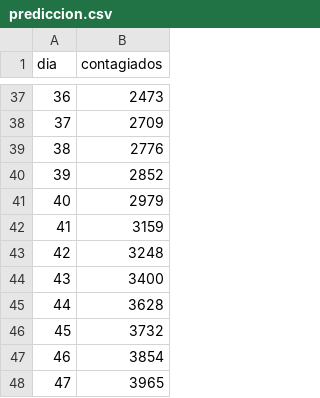
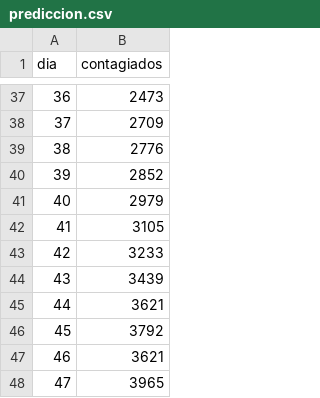
Before and after one commit to DuvanSGF/Coronavirus-Data_Science_Fundamentals, a CSV file: Datasets/prediccion.csv, drawn as a sheet; only a part is shown, gaps mark what is left out.

```diff
--- a/Datasets/prediccion.csv
+++ b/Datasets/prediccion.csv
@@ -41,8 +41,8 @@ dia,contagiados
 40,2979
-41,3159
-42,3248
-43,3400
-44,3628
-45,3732
-46,3854
+41,3105
+42,3233
+43,3439
+44,3621
+45,3792
+46,3621
 47,3965
```
Also changed, not shown: Datasets/real.csv.
